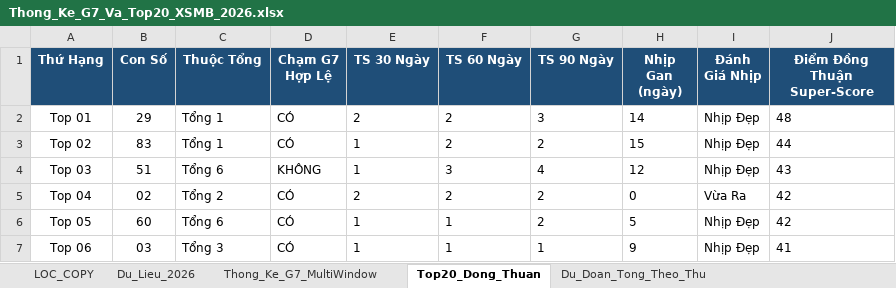
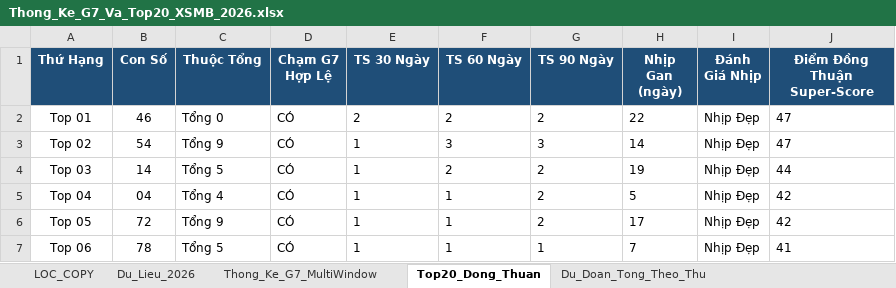
Before and after one commit to happiness2286-dot/logistic, an Excel workbook: Thong_Ke_G7_Va_Top20_XSMB_2026.xlsx, sheet Top20_Dong_Thuan, drawn as a sheet; only a part is shown; values as stored, in another font and other column widths than the file's, no borders; the diff covers the shown part only; the diff names each change by its address in the sheet, - before the commit and + after, or states it on an @@ line.

```diff
--- a/Thong_Ke_G7_Va_Top20_XSMB_2026.xlsx (sheet Top20_Dong_Thuan)
+++ b/Thong_Ke_G7_Va_Top20_XSMB_2026.xlsx (sheet Top20_Dong_Thuan)
-B2 (Con Số): 29
+B2 (Con Số): 46
-C2 (Thuộc Tổng): Tổng 1
+C2 (Thuộc Tổng): Tổng 0
-G2 (TS 90 Ngày): 3
+G2 (TS 90 Ngày): 2
-H2 (Nhịp Gan (ngày)): 14
+H2 (Nhịp Gan (ngày)): 22
-J2 (Điểm Đồng Thuận Super-Score): 48
+J2 (Điểm Đồng Thuận Super-Score): 47
-B3 (Con Số): 83
+B3 (Con Số): 54
-C3 (Thuộc Tổng): Tổng 1
+C3 (Thuộc Tổng): Tổng 9
-F3 (TS 60 Ngày): 2
+F3 (TS 60 Ngày): 3
-G3 (TS 90 Ngày): 2
+G3 (TS 90 Ngày): 3
-H3 (Nhịp Gan (ngày)): 15
+H3 (Nhịp Gan (ngày)): 14
-J3 (Điểm Đồng Thuận Super-Score): 44
+J3 (Điểm Đồng Thuận Super-Score): 47
-B4 (Con Số): 51
+B4 (Con Số): 14
-C4 (Thuộc Tổng): Tổng 6
+C4 (Thuộc Tổng): Tổng 5
-D4 (Chạm G7 Hợp Lệ): KHÔNG
+D4 (Chạm G7 Hợp Lệ): CÓ
-F4 (TS 60 Ngày): 3
+F4 (TS 60 Ngày): 2
-G4 (TS 90 Ngày): 4
+G4 (TS 90 Ngày): 2
-H4 (Nhịp Gan (ngày)): 12
+H4 (Nhịp Gan (ngày)): 19
-J4 (Điểm Đồng Thuận Super-Score): 43
+J4 (Điểm Đồng Thuận Super-Score): 44
-B5 (Con Số): 02
+B5 (Con Số): 04
-C5 (Thuộc Tổng): Tổng 2
+C5 (Thuộc Tổng): Tổng 4
-E5 (TS 30 Ngày): 2
+E5 (TS 30 Ngày): 1
-F5 (TS 60 Ngày): 2
+F5 (TS 60 Ngày): 1
-H5 (Nhịp Gan (ngày)): 0
+H5 (Nhịp Gan (ngày)): 5
-I5 (Đánh Giá Nhịp): Vừa Ra
+I5 (Đánh Giá Nhịp): Nhịp Đẹp
-B6 (Con Số): 60
+B6 (Con Số): 72
-C6 (Thuộc Tổng): Tổng 6
+C6 (Thuộc Tổng): Tổng 9
-H6 (Nhịp Gan (ngày)): 5
+H6 (Nhịp Gan (ngày)): 17
-B7 (Con Số): 03
+B7 (Con Số): 78
-C7 (Thuộc Tổng): Tổng 3
+C7 (Thuộc Tổng): Tổng 5
-H7 (Nhịp Gan (ngày)): 9
+H7 (Nhịp Gan (ngày)): 7
```
Also changed, not shown: 83 edited cells elsewhere in this sheet, sheet Dan_Ha_So_Nhip_Vang, sheet Thong_Ke_Nang_Cao_G7, sheet Du_Lieu_2026, sheet Lich_Su_Nuoi_Khung_3Ngay, sheet Thong_Ke_G7_MultiWindow, sheet Du_Doan_Tong_Theo_Thu, 2 more sheets, 18 other files.
